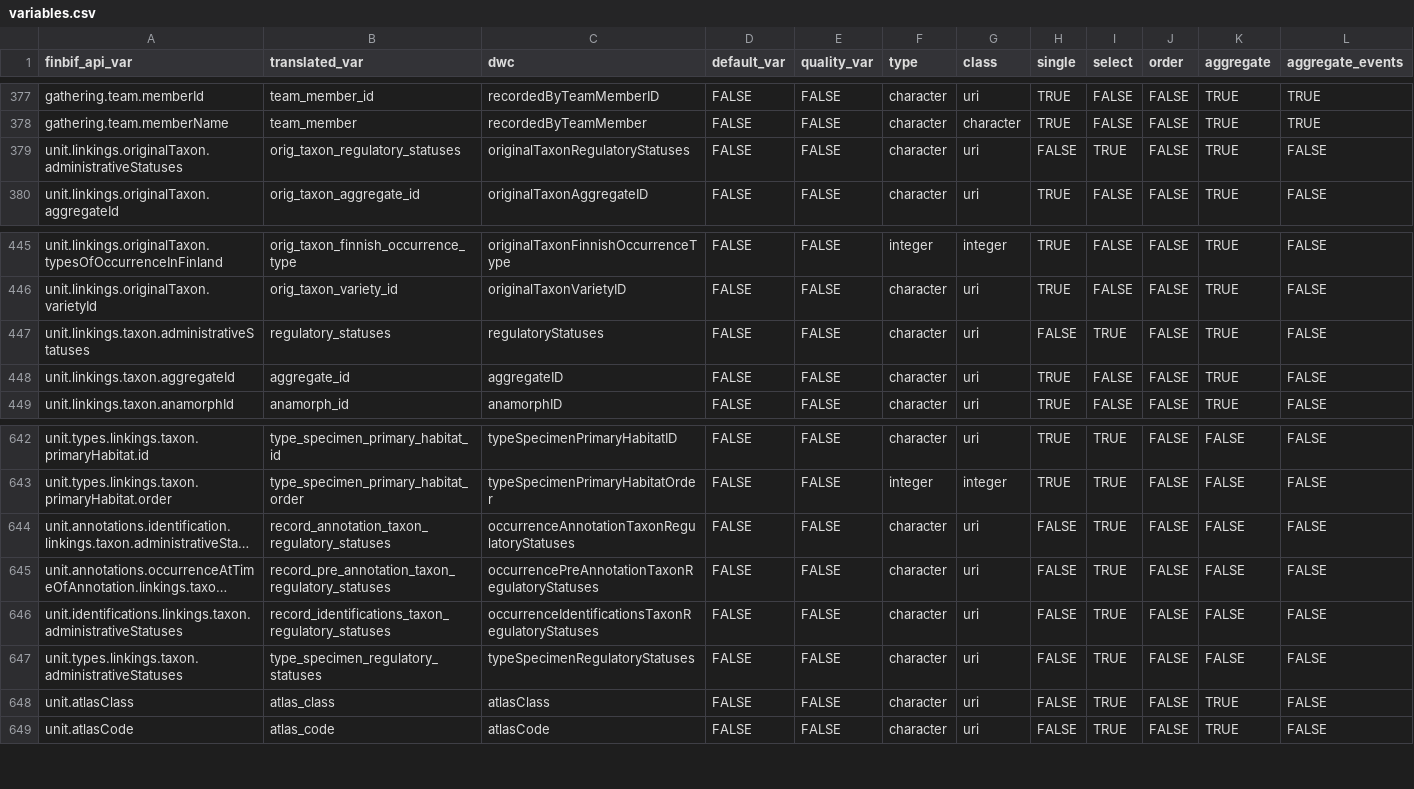
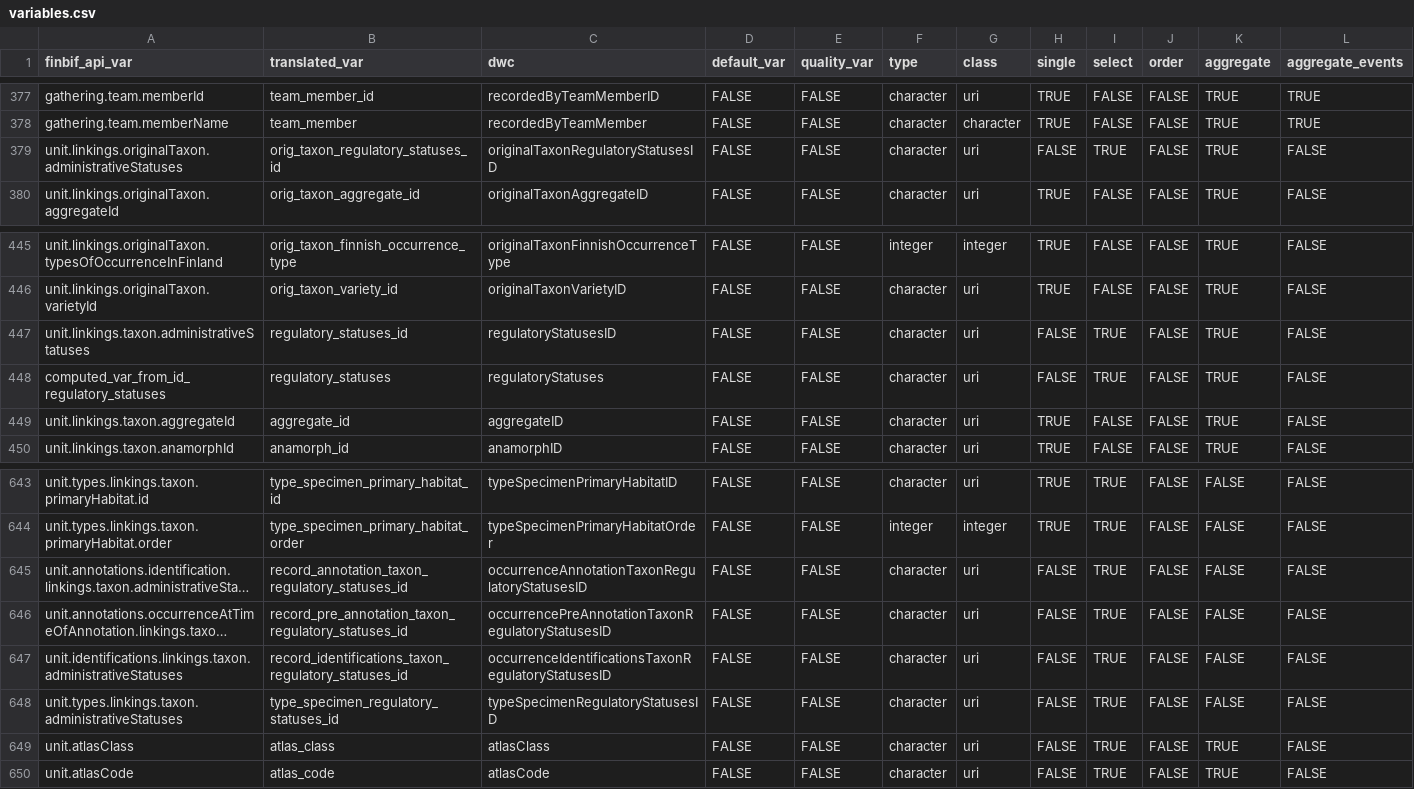
Before and after one commit to luomus/finbif, a CSV file: data-raw/variables.csv, drawn as a sheet; only a part is shown, gaps mark what is left out; long unchanged cells end in …; addresses are those after the commit; rows hold the shown columns only; the diff names each change by its address in the sheet, - before the commit and + after, or states it on an @@ line.

Commit message:
Compute regulatory statuses from ID

```diff
--- a/data-raw/variables.csv
+++ b/data-raw/variables.csv
-B379 (translated_var): orig_taxon_regulatory_statuses
+B379 (translated_var): orig_taxon_regulatory_statuses_id
-C379 (dwc): originalTaxonRegulatoryStatuses
+C379 (dwc): originalTaxonRegulatoryStatusesID
-B447 (translated_var): regulatory_statuses
+B447 (translated_var): regulatory_statuses_id
-C447 (dwc): regulatoryStatuses
+C447 (dwc): regulatoryStatusesID
+row 448: computed_var_from_id_regulatory_statuses | regulatory_statuses | regulatoryStatuses | FALSE | FALSE | character | uri | FALSE | TRUE | FALSE | TRUE | FALSE
-B645 (translated_var): record_annotation_taxon_regulatory_statuses
+B645 (translated_var): record_annotation_taxon_regulatory_statuses_id
-C645 (dwc): occurrenceAnnotationTaxonRegulatoryStatuses
+C645 (dwc): occurrenceAnnotationTaxonRegulatoryStatusesID
-B646 (translated_var): record_pre_annotation_taxon_regulatory_statuses
+B646 (translated_var): record_pre_annotation_taxon_regulatory_statuses_id
-C646 (dwc): occurrencePreAnnotationTaxonRegulatoryStatuses
+C646 (dwc): occurrencePreAnnotationTaxonRegulatoryStatusesID
-B647 (translated_var): record_identifications_taxon_regulatory_statuses
+B647 (translated_var): record_identifications_taxon_regulatory_statuses_id
-C647 (dwc): occurrenceIdentificationsTaxonRegulatoryStatuses
+C647 (dwc): occurrenceIdentificationsTaxonRegulatoryStatusesID
-B648 (translated_var): type_specimen_regulatory_statuses
+B648 (translated_var): type_specimen_regulatory_statuses_id
-C648 (dwc): typeSpecimenRegulatoryStatuses
+C648 (dwc): typeSpecimenRegulatoryStatusesID
```
Also changed, not shown: data-raw/variables_test.csv, 2 other files.
